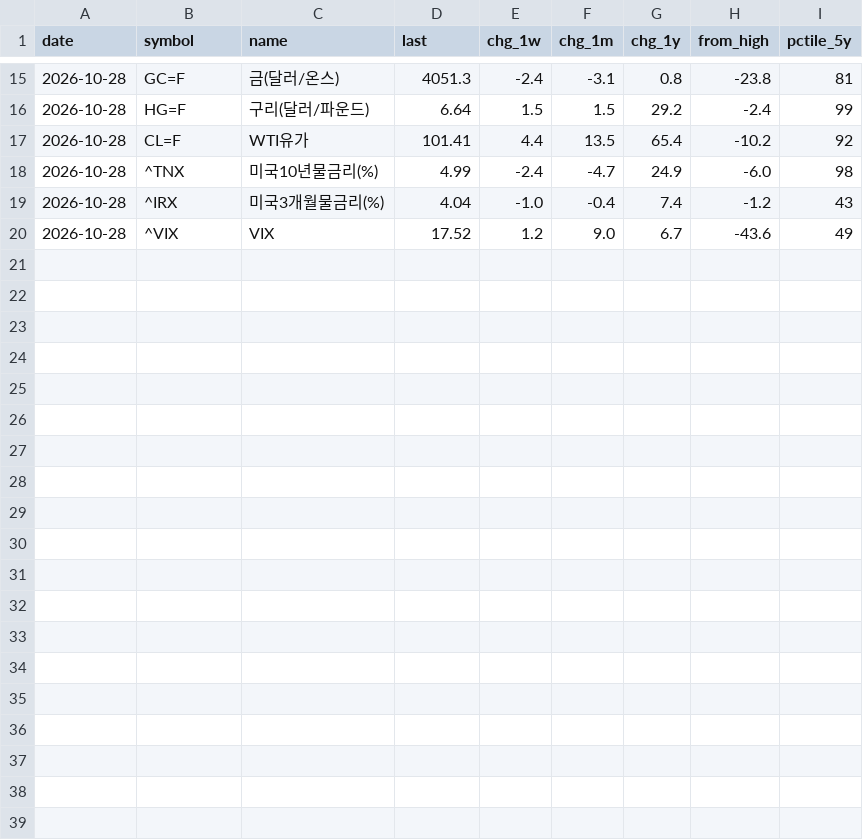
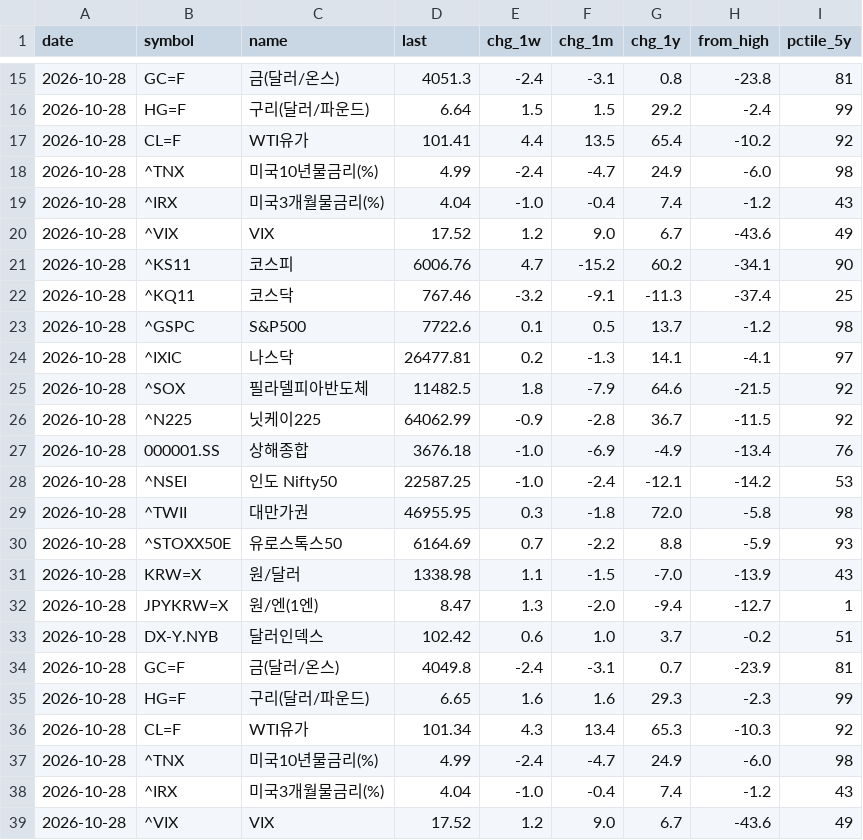
Before and after one commit to alephnull-hub/stock, a CSV file: data/market_snapshot.csv, drawn as a sheet; only a part is shown, gaps mark what is left out; the diff names each change by its address in the sheet, - before the commit and + after, or states it on an @@ line.

```diff
--- a/data/market_snapshot.csv
+++ b/data/market_snapshot.csv
+row 21: 2026-10-28 | ^KS11 | 코스피 | 6006.76 | 4.7 | -15.2 | 60.2 | -34.1 | 90
+row 22: 2026-10-28 | ^KQ11 | 코스닥 | 767.46 | -3.2 | -9.1 | -11.3 | -37.4 | 25
+row 23: 2026-10-28 | ^GSPC | S&P500 | 7722.6 | 0.1 | 0.5 | 13.7 | -1.2 | 98
+row 24: 2026-10-28 | ^IXIC | 나스닥 | 26477.81 | 0.2 | -1.3 | 14.1 | -4.1 | 97
+row 25: 2026-10-28 | ^SOX | 필라델피아반도체 | 11482.5 | 1.8 | -7.9 | 64.6 | -21.5 | 92
+row 26: 2026-10-28 | ^N225 | 닛케이225 | 64062.99 | -0.9 | -2.8 | 36.7 | -11.5 | 92
+row 27: 2026-10-28 | 000001.SS | 상해종합 | 3676.18 | -1.0 | -6.9 | -4.9 | -13.4 | 76
+row 28: 2026-10-28 | ^NSEI | 인도 Nifty50 | 22587.25 | -1.0 | -2.4 | -12.1 | -14.2 | 53
+row 29: 2026-10-28 | ^TWII | 대만가권 | 46955.95 | 0.3 | -1.8 | 72.0 | -5.8 | 98
+row 30: 2026-10-28 | ^STOXX50E | 유로스톡스50 | 6164.69 | 0.7 | -2.2 | 8.8 | -5.9 | 93
+row 31: 2026-10-28 | KRW=X | 원/달러 | 1338.98 | 1.1 | -1.5 | -7.0 | -13.9 | 43
+row 32: 2026-10-28 | JPYKRW=X | 원/엔(1엔) | 8.47 | 1.3 | -2.0 | -9.4 | -12.7 | 1
+row 33: 2026-10-28 | DX-Y.NYB | 달러인덱스 | 102.42 | 0.6 | 1.0 | 3.7 | -0.2 | 51
+row 34: 2026-10-28 | GC=F | 금(달러/온스) | 4049.8 | -2.4 | -3.1 | 0.7 | -23.9 | 81
+row 35: 2026-10-28 | HG=F | 구리(달러/파운드) | 6.65 | 1.6 | 1.6 | 29.3 | -2.3 | 99
+row 36: 2026-10-28 | CL=F | WTI유가 | 101.34 | 4.3 | 13.4 | 65.3 | -10.3 | 92
+row 37: 2026-10-28 | ^TNX | 미국10년물금리(%) | 4.99 | -2.4 | -4.7 | 24.9 | -6.0 | 98
+row 38: 2026-10-28 | ^IRX | 미국3개월물금리(%) | 4.04 | -1.0 | -0.4 | 7.4 | -1.2 | 43
+row 39: 2026-10-28 | ^VIX | VIX | 17.52 | 1.2 | 9.0 | 6.7 | -43.6 | 49
```
Also changed, not shown: 4 other files.
